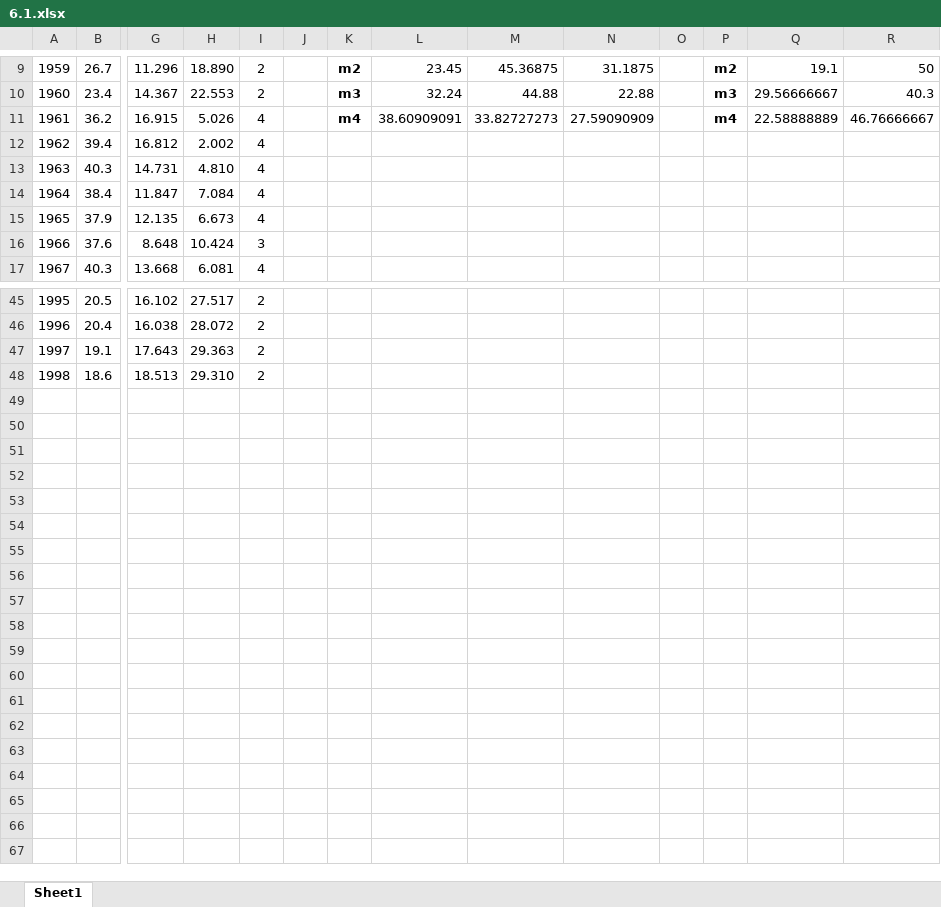
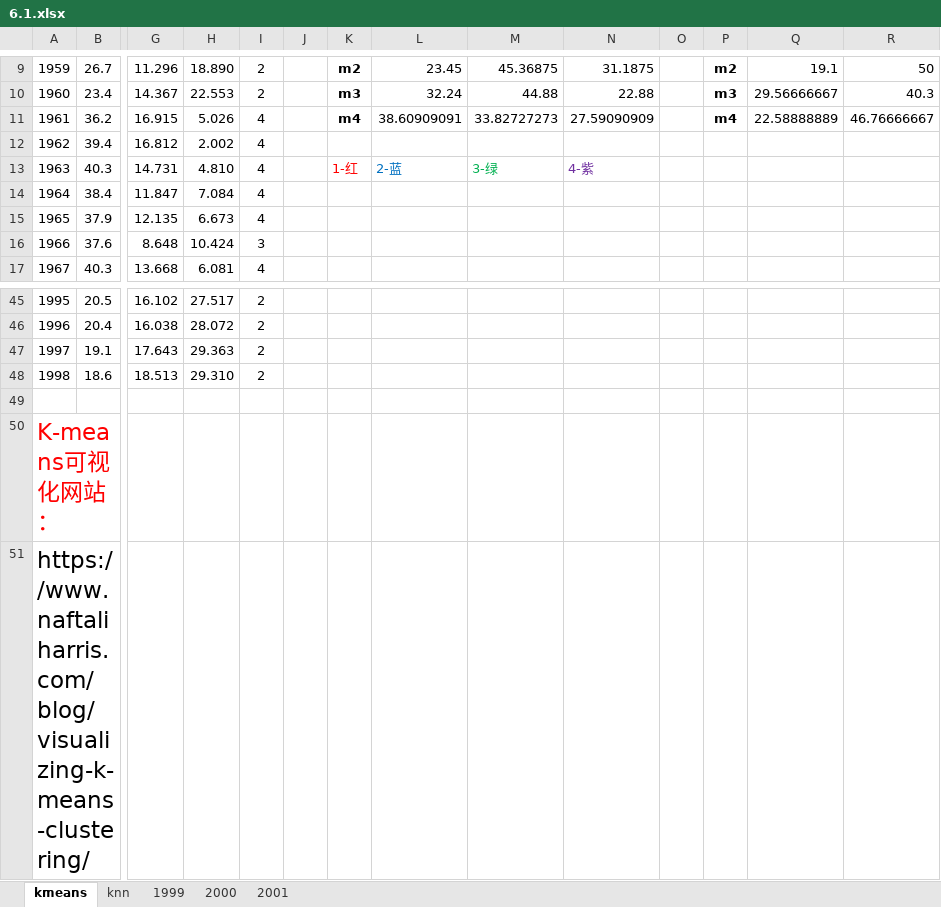
Before and after one commit to xpyuanfly/data_analysis_method, an Excel workbook: 6 cluster analysis/6.1.xlsx, sheet kmeans, drawn as a sheet; only a part is shown, gaps mark what is left out; values as stored, in another font and other column widths than the file's, no borders; charts and pictures not drawn; rows hold the shown columns only; the diff names each change by its address in the sheet, - before the commit and + after, or states it on an @@ line.

```diff
--- a/6 cluster analysis/6.1.xlsx (sheet kmeans)
+++ b/6 cluster analysis/6.1.xlsx (sheet kmeans)
-sheet tab: Sheet1
+sheet tab: kmeans
+sheet tab: knn
+sheet tab: 1999
+sheet tab: 2000
+sheet tab: 2001
-K13: (empty)
+K13: 1-红
-L13: (empty)
+L13: 2-蓝
-M13: (empty)
+M13: 3-绿
-N13: (empty)
+N13: 4-紫
+row 49: (empty)
+row 50: K-means可视化网站：
+row 51: https://www.naftaliharris.com/blog/visualizing-k-means-clustering/
```
Also changed, not shown: charts or pictures, 5 discriminant analysis/5.1 马氏判别（X是行向量）.xlsx, 6 other files.
